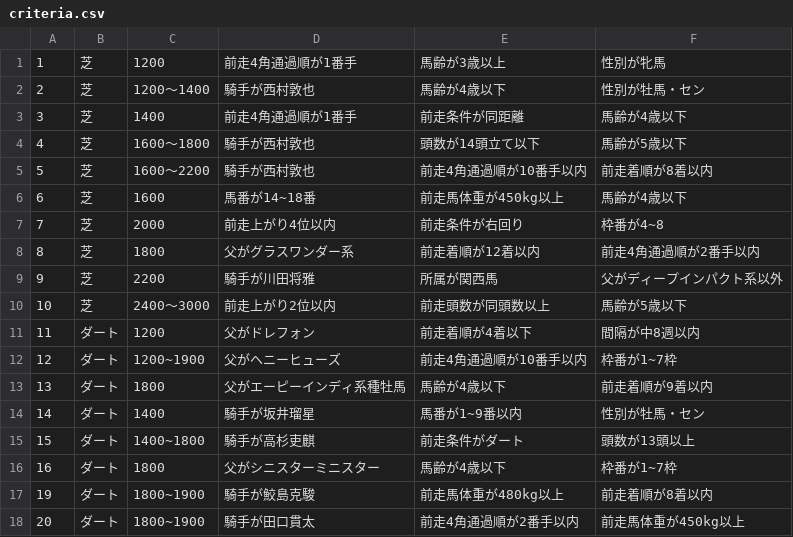
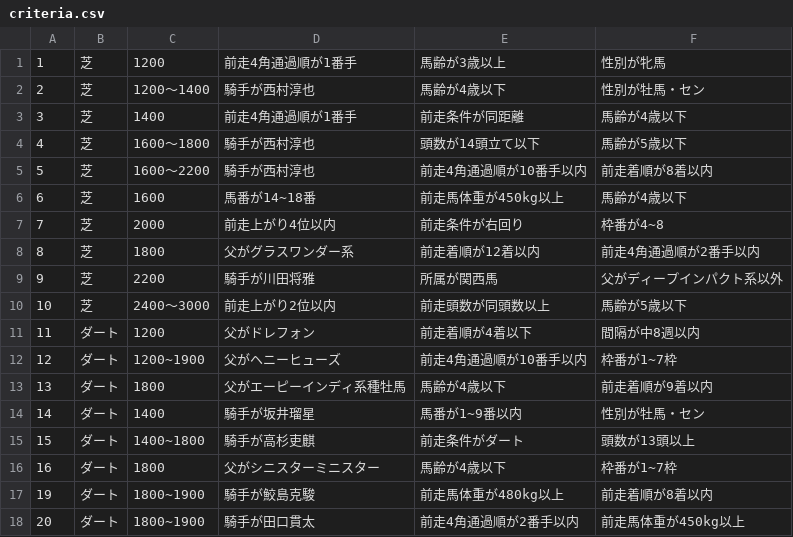
Before and after one commit to tamushika/jra-web, a CSV file: api/data_files/kyoto/criteria/criteria.csv, drawn as a sheet.

```diff
--- a/api/data_files/kyoto/criteria/criteria.csv
+++ b/api/data_files/kyoto/criteria/criteria.csv
@@ -1,6 +1,6 @@
 1,芝,1200,前走4角通過順が1番手,馬齢が3歳以上,性別が牝馬
-2,芝,1200～1400,騎手が西村敦也,馬齢が4歳以下,性別が牡馬・セン
+2,芝,1200～1400,騎手が西村淳也,馬齢が4歳以下,性別が牡馬・セン
 3,芝,1400,前走4角通過順が1番手,前走条件が同距離,馬齢が4歳以下
-4,芝,1600～1800,騎手が西村敦也,頭数が14頭立て以下,馬齢が5歳以下
-5,芝,1600～2200,騎手が西村敦也,前走4角通過順が10番手以内,前走着順が8着以内
+4,芝,1600～1800,騎手が西村淳也,頭数が14頭立て以下,馬齢が5歳以下
+5,芝,1600～2200,騎手が西村淳也,前走4角通過順が10番手以内,前走着順が8着以内
 6,芝,1600,馬番が14~18番,前走馬体重が450kg以上,馬齢が4歳以下
```
Also changed, not shown: api/data_files/chukyo/criteria/criteria.csv, api/data_files/kokura/criteria/criteria.csv, 1 other file.
